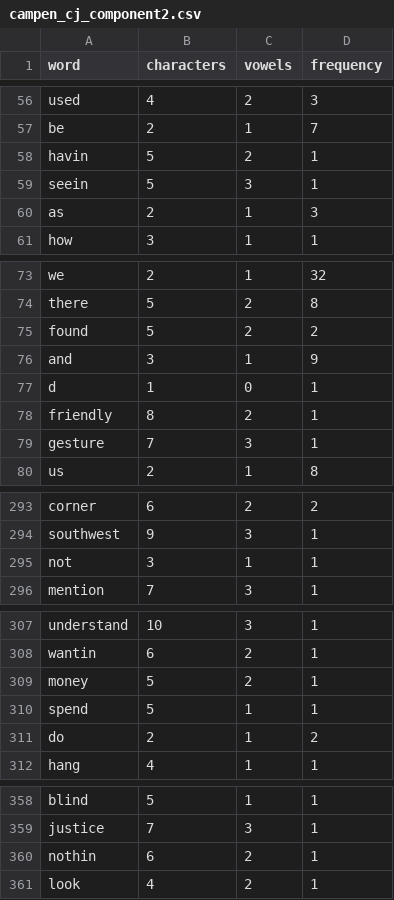
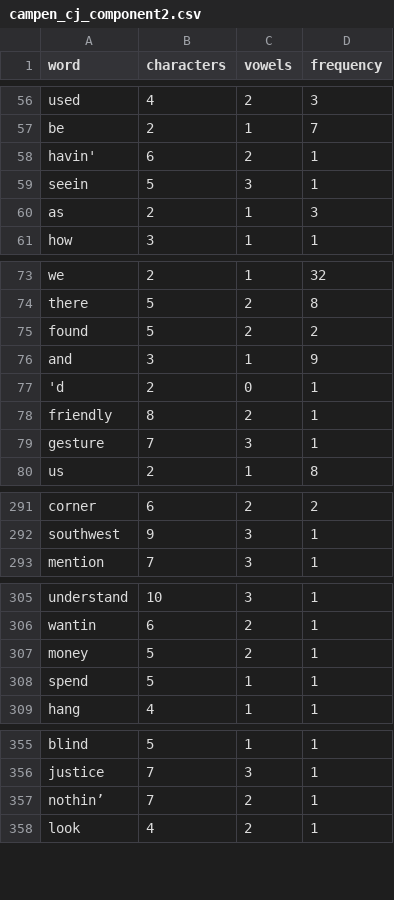
Before and after one commit to campencm/LIN_301, a CSV file: course_project/campen_cj_component2.csv, drawn as a sheet; only a part is shown, gaps mark what is left out; the diff covers the shown part only.

```diff
--- a/course_project/campen_cj_component2.csv
+++ b/course_project/campen_cj_component2.csv
@@ -57,3 +57,3 @@ used,4,2,3
 be,2,1,7
-havin,5,2,1
+havin',6,2,1
 seein,5,3,1
@@ -76,3 +76,3 @@ found,5,2,2
 and,3,1,9
-d,1,0,1
+'d,2,0,1
 friendly,8,2,1
@@ -294,3 +292,2 @@ corner,6,2,2
 southwest,9,3,1
-not,3,1,1
 mention,7,3,1
@@ -310,3 +308,2 @@ money,5,2,1
 spend,5,1,1
-do,2,1,2
 hang,4,1,1
@@ -359,3 +356,3 @@ blind,5,1,1
 justice,7,3,1
-nothin,6,2,1
+nothin’,7,2,1
 look,4,2,1
```
Also changed, not shown: 10 added rows, 11 removed rows and 9 edited cells elsewhere in this file, 6 other files.
